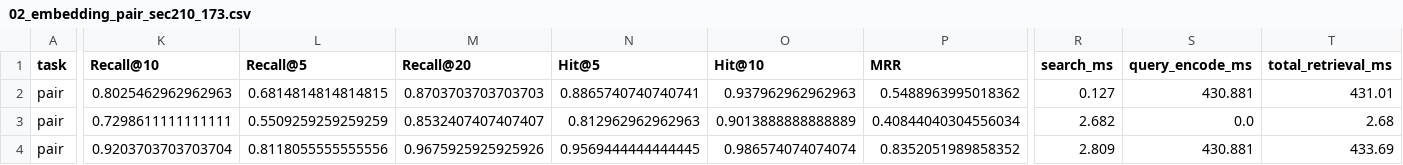
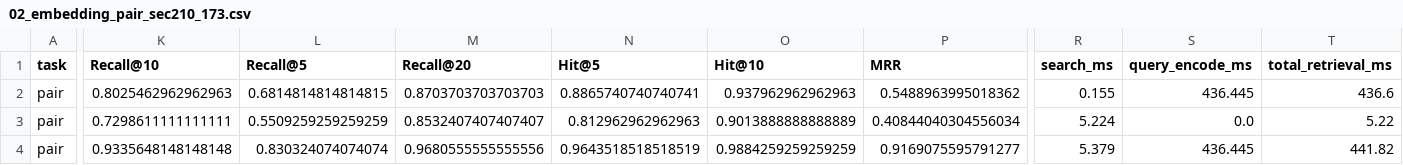
Before and after one commit to mungn0603-code/SMART_MSDS, a CSV file: 04_rag_agent/results/02_embedding_pair_sec210_173.csv, drawn as a sheet; only a part is shown, gaps mark what is left out; the diff covers the shown part only; the diff names each change by its address in the sheet, - before the commit and + after, or states it on an @@ line.

Commit message:
fix(retrieval): §10 penalty를 정형문구 15종에서 §10 전체로 확장
Evidence 기준 채점(직전 커밋)으로 재검토한 실패 사례 15건 대다수가 "정답 §2 청크는
있지만 같은/다른 물질의 §10 청크가 더 상위 rank를 차지해 밀려남" 패턴이었다.
gold_evidence 재정의상(§0-3 STEP2) 상대 물질을 직접 지목하는 §10은 0건 - 즉
boilerplate 여부와 무관하게 §10 청크는 전부 gold_evidence가 될 수 없으므로, 정형문구
15종만 감점하던 기존 penalty(§10 173개 중 144개만 해당)는 범위가 좁았다.

boilerplate_penalty_vector()를 "section==10이면 lam, 아니면 0"으로 단순화(정형문구
값 매칭 로직·미사용 re import 제거, boilerplate_sec10_values.json은 기록용으로 보존).
lambda 값은 그대로 - 튜닝이 아니라 적용 범위 확장. 173종/2,160질의 재채점 결과 전
지표 동시 개선(악화 없음): Recall@10 0.9204->0.9336, MRR 0.8352->0.9169,
nDCG@10 0.7912->0.8500.

```diff
--- a/04_rag_agent/results/02_embedding_pair_sec210_173.csv
+++ b/04_rag_agent/results/02_embedding_pair_sec210_173.csv
-R2 (search_ms): 0.127
+R2 (search_ms): 0.155
-S2 (query_encode_ms): 430.881
+S2 (query_encode_ms): 436.445
-T2 (total_retrieval_ms): 431.01
+T2 (total_retrieval_ms): 436.6
-R3 (search_ms): 2.682
+R3 (search_ms): 5.224
-T3 (total_retrieval_ms): 2.68
+T3 (total_retrieval_ms): 5.22
-K4 (Recall@10): 0.9203703703703704
+K4 (Recall@10): 0.9335648148148148
-L4 (Recall@5): 0.8118055555555556
+L4 (Recall@5): 0.830324074074074
-M4 (Recall@20): 0.9675925925925926
+M4 (Recall@20): 0.9680555555555556
-N4 (Hit@5): 0.9569444444444445
+N4 (Hit@5): 0.9643518518518519
-O4 (Hit@10): 0.986574074074074
+O4 (Hit@10): 0.9884259259259259
-P4 (MRR): 0.8352051989858352
+P4 (MRR): 0.9169075595791277
-R4 (search_ms): 2.809
+R4 (search_ms): 5.379
-S4 (query_encode_ms): 430.881
+S4 (query_encode_ms): 436.445
-T4 (total_retrieval_ms): 433.69
+T4 (total_retrieval_ms): 441.82
```
Also changed, not shown: 1 edited cell elsewhere in this file, 2 other files.
